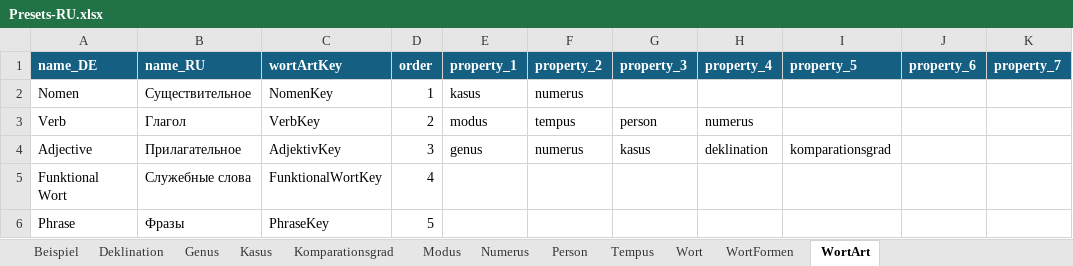
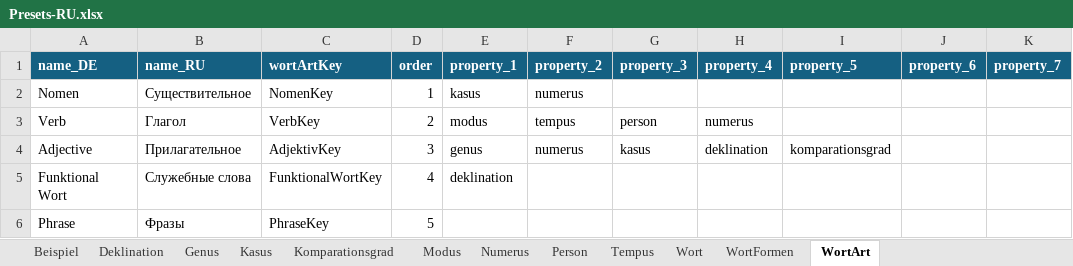
Before and after one commit to AdvancedResearches/AutoLehrer, an Excel workbook: Presets preparation/Presets-RU.xlsx, sheet WortArt, drawn as a sheet; only a part is shown; values as stored, in another font and other column widths than the file's, no borders; table styles not drawn; the diff names each change by its address in the sheet, - before the commit and + after, or states it on an @@ line.

```diff
--- a/Presets preparation/Presets-RU.xlsx (sheet WortArt)
+++ b/Presets preparation/Presets-RU.xlsx (sheet WortArt)
-E5 (property_1): (empty)
+E5 (property_1): deklination
```
Also changed, not shown: sheet Wort, sheet WortFormen, 6 other files.
